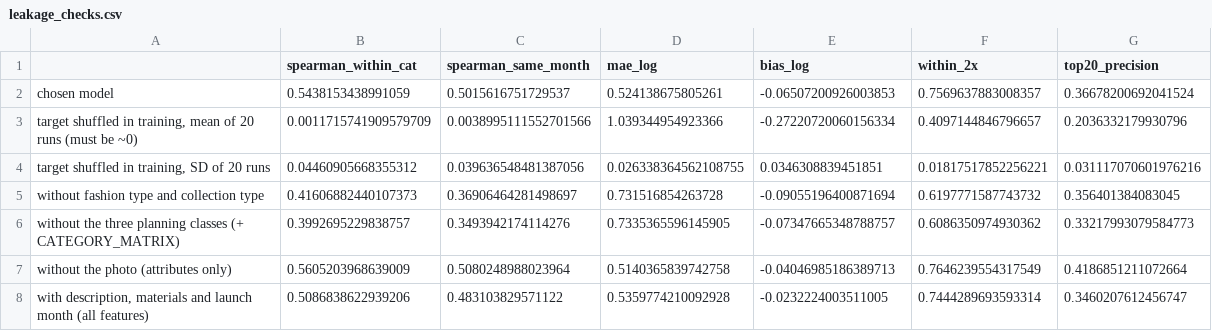
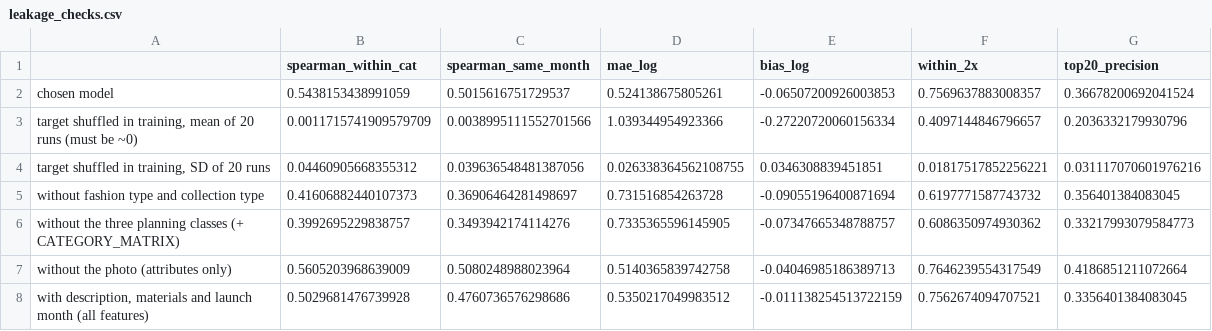
Before and after one commit to therealblitz00/ECQ, a CSV file: outputs/phase5b/leakage_checks.csv, drawn as a sheet.

```diff
--- a/outputs/phase5b/leakage_checks.csv
+++ b/outputs/phase5b/leakage_checks.csv
@@ -7,2 +7,2 @@ without the three planning classes (+ CATEGORY_MATRIX),0.3992695229838757,0.3493
 without the photo (attributes only),0.5605203968639009,0.5080248988023964,0.5140365839742758,-0.04046985186389713,0.7646239554317549,0.4186851211072664
-"with description, materials and launch month (all features)",0.5086838622939206,0.483103829571122,0.5359774210092928,-0.0232224003511005,0.7444289693593314,0.3460207612456747
+"with description, materials and launch month (all features)",0.5029681476739928,0.4760736576298686,0.5350217049983512,-0.011138254513722159,0.7562674094707521,0.3356401384083045
```
Also changed, not shown: 6 other files.
